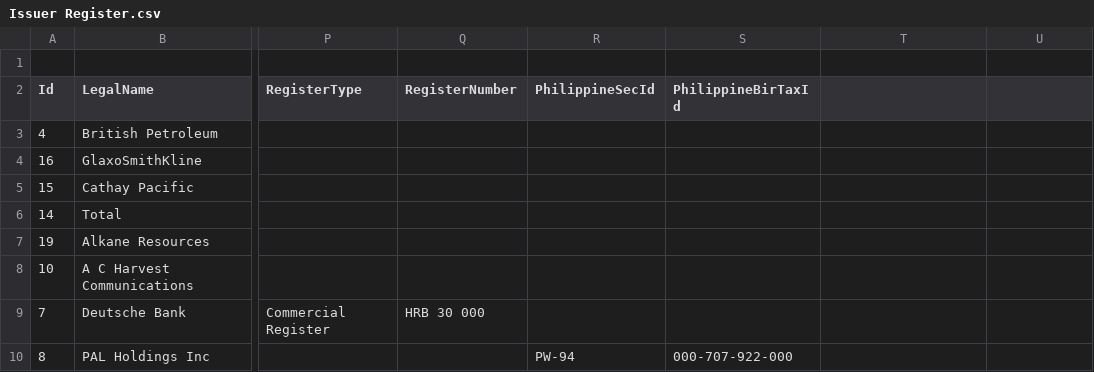
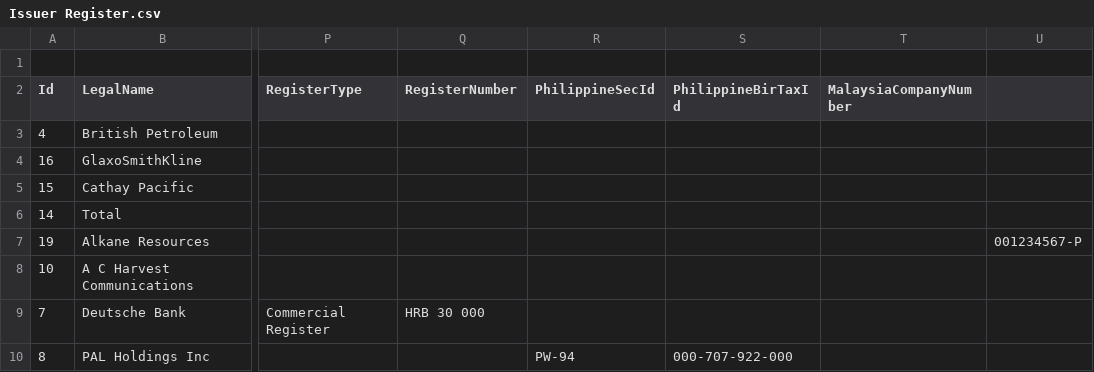
Before and after one commit to fundapps/TechDocs, a CSV file: Sample-ImportFiles/Issuer Register.csv, drawn as a sheet; only a part is shown, gaps mark what is left out; the diff names each change by its address in the sheet, - before the commit and + after, or states it on an @@ line.

Commit message:
Update Issuer Register.csv

```diff
--- a/Sample-ImportFiles/Issuer Register.csv
+++ b/Sample-ImportFiles/Issuer Register.csv
-T2: (empty)
+T2: MalaysiaCompanyNumber
-U7: (empty)
+U7: 001234567-P
```
